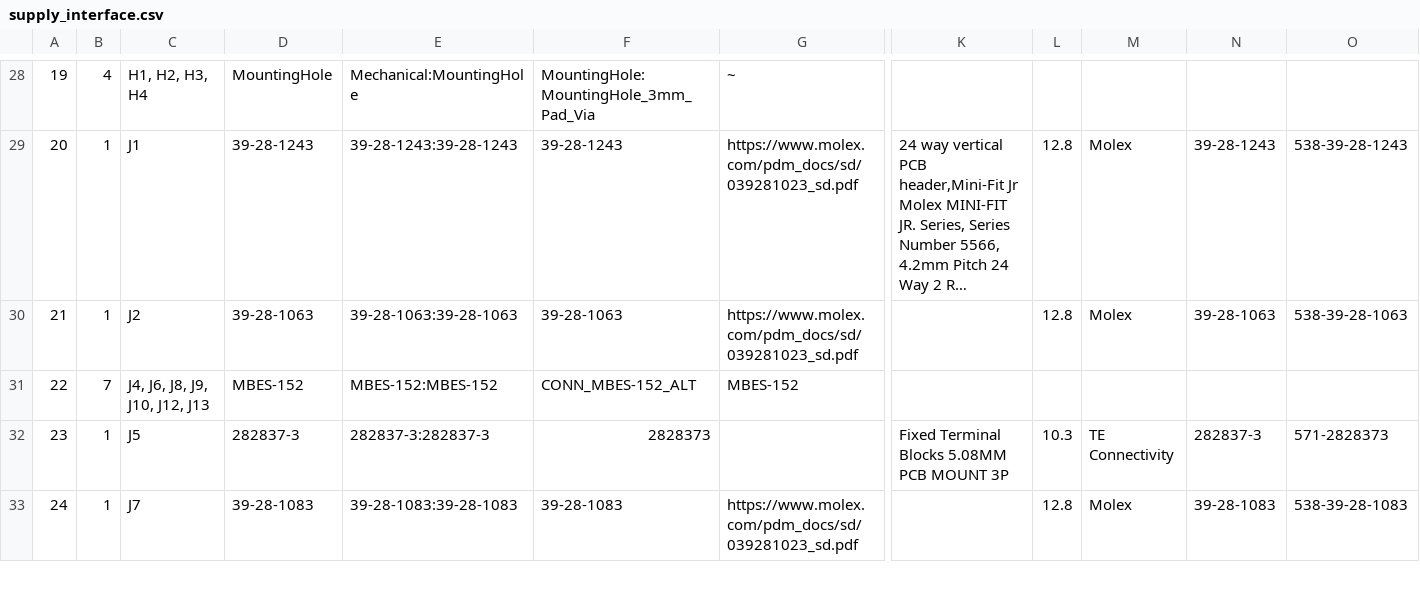
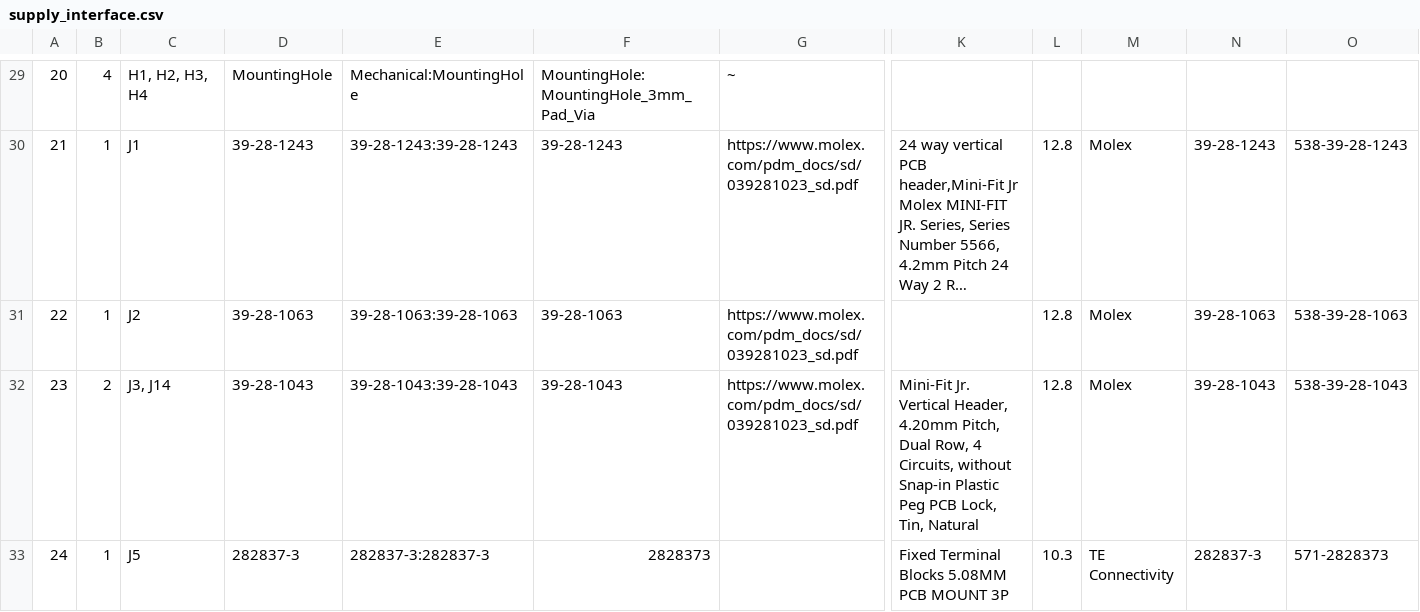
Before and after one commit to Veriqloud/kiwi_pcb, a CSV file: supply_interface/supply_interface.csv, drawn as a sheet; only a part is shown, gaps mark what is left out; the shorter side is filled out with more unchanged rows; long unchanged cells end in …; removed rows and columns are numbered as before the commit, all else as after; rows hold the shown columns only; the diff covers the shown part only; the diff names each change by its address in the sheet, - before the commit and + after, or states it on an @@ line.

```diff
--- a/supply_interface/supply_interface.csv
+++ b/supply_interface/supply_interface.csv
@@ column A renumbered from row 23 down @@
-row 31: 22 | 7 | J4, J6, J8, J9, J10, J12, J13 | MBES-152 | MBES-152:MBES-152 | CONN_MBES-152_ALT | MBES-152
+row 32: 23 | 2 | J3, J14 | 39-28-1043 | 39-28-1043:39-28-1043 | 39-28-1043 | https://www.molex.com/pdm_docs/sd/039281023_sd.pdf | Mini-Fit Jr. Vertical Header, 4.20mm Pitch, Dual Row, 4 Circuits, without Snap-in Plastic Peg PCB Lock, Tin, Natural | 12.8 | Molex | 39-28-1043 | 538-39-28-1043
```
Also changed, not shown: 2 added rows, 1 removed row and 3 edited cells elsewhere in this file, 47 other files.
